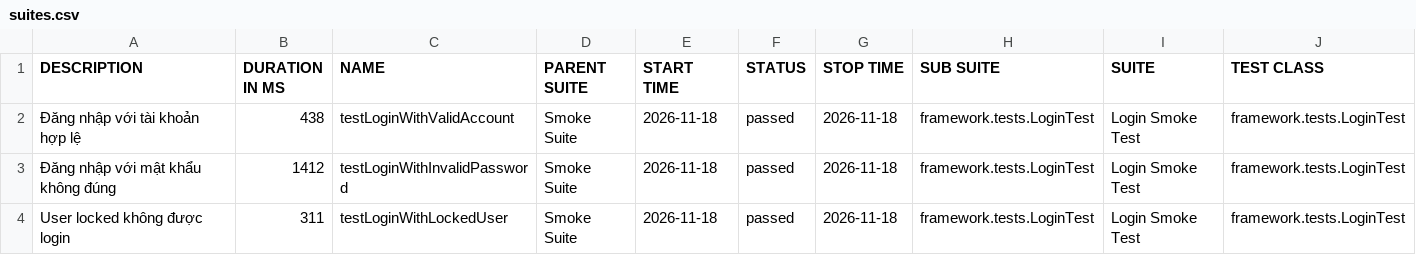
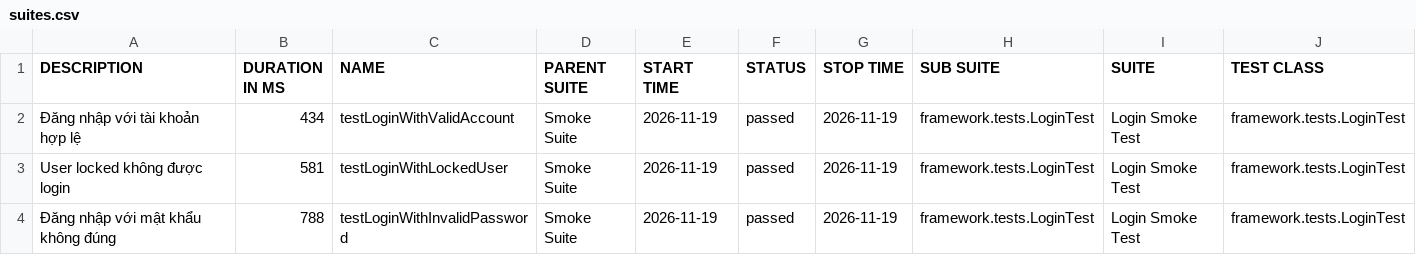
Before and after one commit to maiphun1412/selenium-framework, a CSV file: data/suites.csv, drawn as a sheet; only a part is shown; removed rows and columns are numbered as before the commit, all else as after; rows hold the shown columns only; the diff names each change by its address in the sheet, - before the commit and + after, or states it on an @@ line.

```diff
--- a/data/suites.csv
+++ b/data/suites.csv
-B2 (DURATION IN MS): 438
+B2 (DURATION IN MS): 434
-E2 (START TIME): 2026-11-18
+E2 (START TIME): 2026-11-19
-G2 (STOP TIME): 2026-11-18
+G2 (STOP TIME): 2026-11-19
-row 3: Đăng nhập với mật khẩu không đúng | 1412 | testLoginWithInvalidPassword | Smoke Suite | 2026-11-18 | passed | 2026-11-18 | framework.tests.LoginTest | Login Smoke Test | framework.tests.LoginTest
-B3 (DURATION IN MS): 311
+B3 (DURATION IN MS): 581
-E3 (START TIME): 2026-11-18
+E3 (START TIME): 2026-11-19
-G3 (STOP TIME): 2026-11-18
+G3 (STOP TIME): 2026-11-19
+row 4: Đăng nhập với mật khẩu không đúng | 788 | testLoginWithInvalidPassword | Smoke Suite | 2026-11-19 | passed | 2026-11-19 | framework.tests.LoginTest | Login Smoke Test | framework.tests.LoginTest
```
Also changed, not shown: 35 other files.
